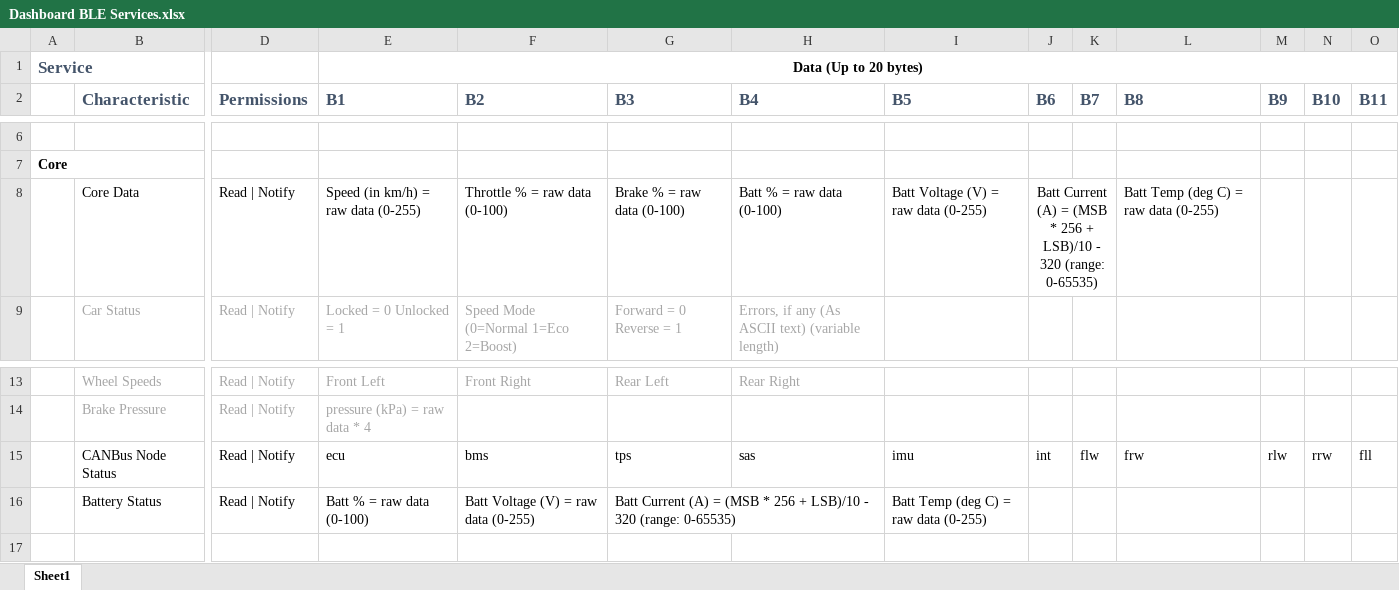
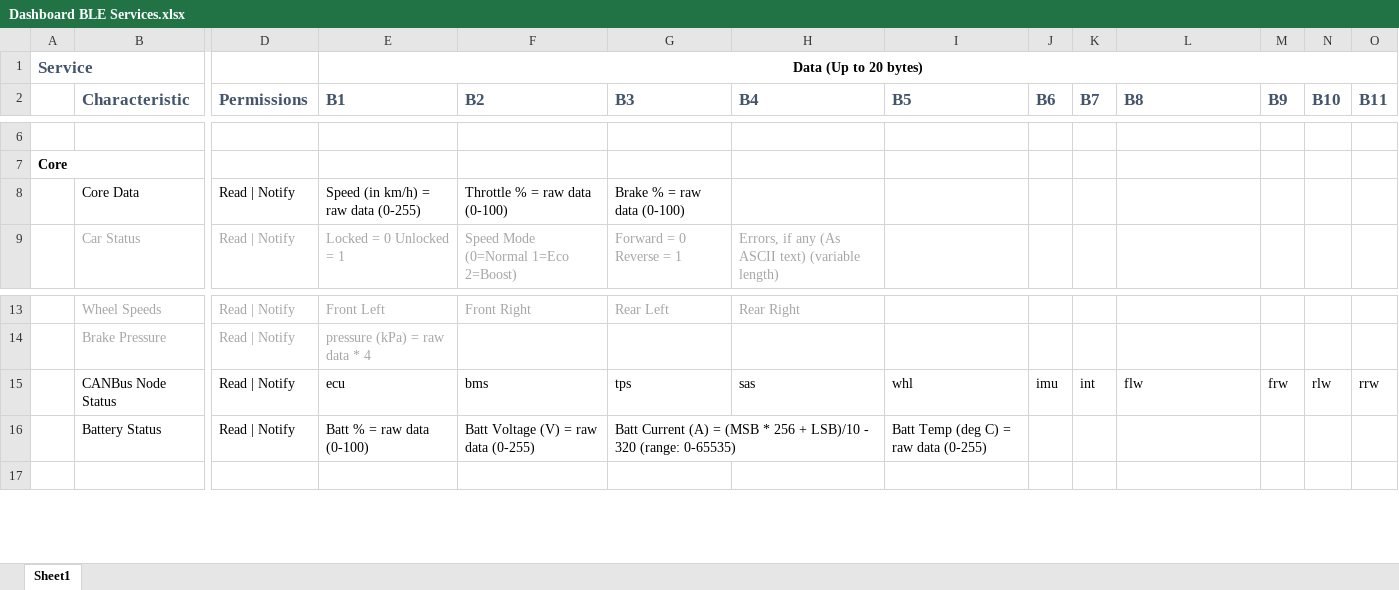
Before and after one commit to thespacemanatee/evam-dashboard, an Excel workbook: arduino/Bluetooth/Dashboard BLE Services.xlsx, sheet Sheet1, drawn as a sheet; only a part is shown, gaps mark what is left out; values as stored, in another font and other column widths than the file's, no borders; removed rows and columns are numbered as before the commit, all else as after; rows hold the shown columns only; the diff names each change by its address in the sheet, - before the commit and + after, or states it on an @@ line.

```diff
--- a/arduino/Bluetooth/Dashboard BLE Services.xlsx (sheet Sheet1)
+++ b/arduino/Bluetooth/Dashboard BLE Services.xlsx (sheet Sheet1)
-H8 (B4): Batt % = raw data (0-100)
+H8 (B4): (empty)
-I8 (B5): Batt Voltage (V) = raw data (0-255)
+I8 (B5): (empty)
-J8 (B6): Batt Current (A) = (MSB * 256 + LSB)/10 - 320 (range: 0-65535)
+J8 (B6): (empty)
-J8:K8 merged
-L8 (B8): Batt Temp (deg C) = raw data (0-255)
+L8 (B8): (empty)
-row 15:  | CANBus Node Status | Read | Notify | ecu | bms | tps | sas | imu | int | flw | frw | rlw | rrw | fll
+row 15:  | CANBus Node Status | Read | Notify | ecu | bms | tps | sas | whl | imu | int | flw | frw | rlw | rrw
```
Also changed, not shown: 8 other files.
